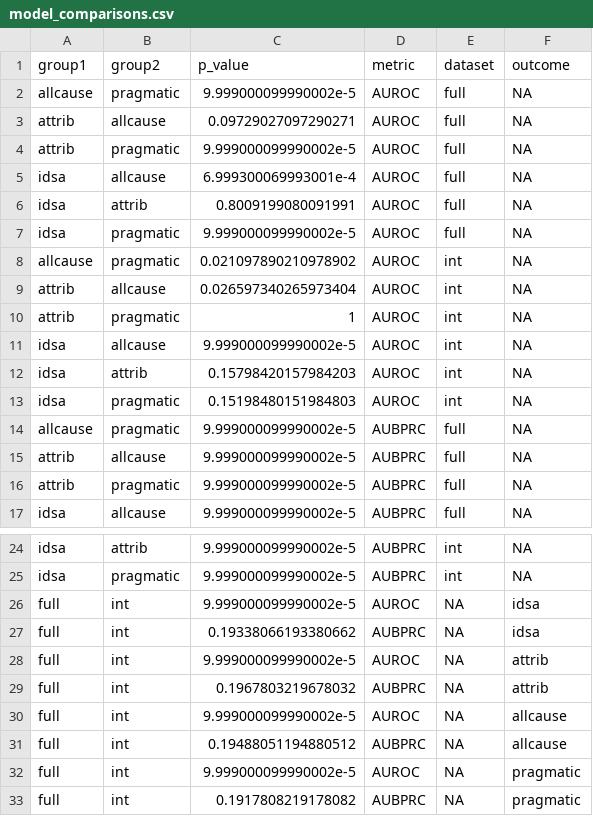
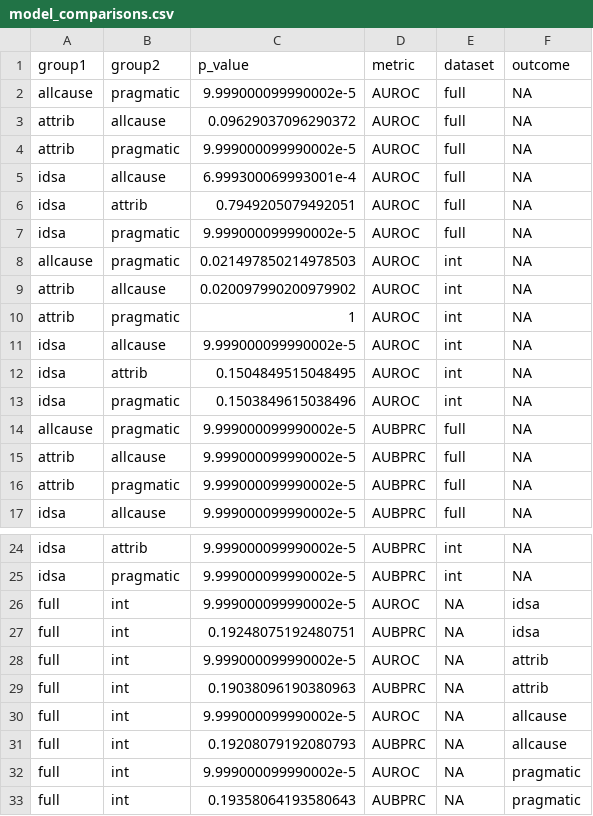
Before and after one commit to SchlossLab/severe-CDI, a CSV file: results/model_comparisons.csv, drawn as a sheet; only a part is shown, gaps mark what is left out.

```diff
--- a/results/model_comparisons.csv
+++ b/results/model_comparisons.csv
@@ -2,13 +2,13 @@ group1,group2,p_value,metric,dataset,outcome
 allcause,pragmatic,9.999000099990002e-5,AUROC,full,NA
-attrib,allcause,0.09729027097290271,AUROC,full,NA
+attrib,allcause,0.09629037096290372,AUROC,full,NA
 attrib,pragmatic,9.999000099990002e-5,AUROC,full,NA
 idsa,allcause,6.999300069993001e-4,AUROC,full,NA
-idsa,attrib,0.8009199080091991,AUROC,full,NA
+idsa,attrib,0.7949205079492051,AUROC,full,NA
 idsa,pragmatic,9.999000099990002e-5,AUROC,full,NA
-allcause,pragmatic,0.021097890210978902,AUROC,int,NA
-attrib,allcause,0.026597340265973404,AUROC,int,NA
+allcause,pragmatic,0.021497850214978503,AUROC,int,NA
+attrib,allcause,0.020097990200979902,AUROC,int,NA
 attrib,pragmatic,1,AUROC,int,NA
 idsa,allcause,9.999000099990002e-5,AUROC,int,NA
-idsa,attrib,0.15798420157984203,AUROC,int,NA
-idsa,pragmatic,0.15198480151984803,AUROC,int,NA
+idsa,attrib,0.1504849515048495,AUROC,int,NA
+idsa,pragmatic,0.1503849615038496,AUROC,int,NA
 allcause,pragmatic,9.999000099990002e-5,AUBPRC,full,NA
@@ -26,8 +26,8 @@ idsa,pragmatic,9.999000099990002e-5,AUBPRC,int,NA
 full,int,9.999000099990002e-5,AUROC,NA,idsa
-full,int,0.19338066193380662,AUBPRC,NA,idsa
+full,int,0.19248075192480751,AUBPRC,NA,idsa
 full,int,9.999000099990002e-5,AUROC,NA,attrib
-full,int,0.1967803219678032,AUBPRC,NA,attrib
+full,int,0.19038096190380963,AUBPRC,NA,attrib
 full,int,9.999000099990002e-5,AUROC,NA,allcause
-full,int,0.19488051194880512,AUBPRC,NA,allcause
+full,int,0.19208079192080793,AUBPRC,NA,allcause
 full,int,9.999000099990002e-5,AUROC,NA,pragmatic
-full,int,0.1917808219178082,AUBPRC,NA,pragmatic
+full,int,0.19358064193580643,AUBPRC,NA,pragmatic
```
Also changed, not shown: 3 other files.
